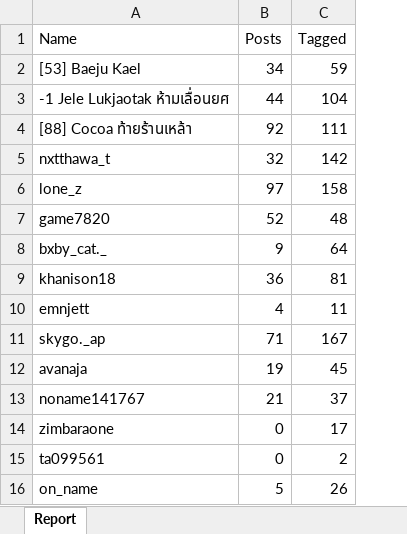
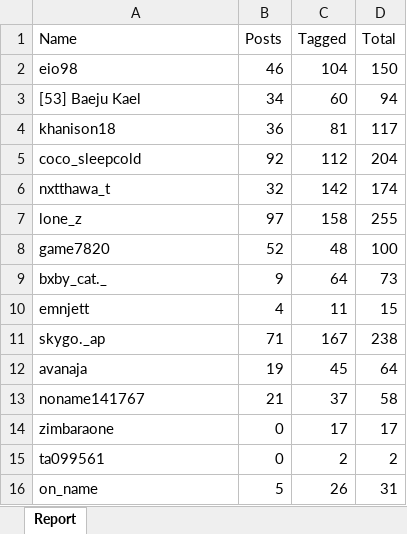
Before and after one commit to supacheepch/BotDiscordCasePolice, an Excel workbook: report.xlsx, sheet Report, drawn as a sheet; only a part is shown; values as stored, in another font and other column widths than the file's, no borders; removed rows and columns are numbered as before the commit, all else as after; the diff names each change by its address in the sheet, - before the commit and + after, or states it on an @@ line.

```diff
--- a/report.xlsx (sheet Report)
+++ b/report.xlsx (sheet Report)
+column D (Total), row 3: 94; rows 6-16: 174 | 255 | 100 | 73 | 15 | 238 | 64 | 58 | 17 | 2 | 31
+row 2: eio98 | 46 | 104 | 150
-C3 (Tagged): 59
+C3 (Tagged): 60
-row 3: -1 Jele Lukjaotak ห้ามเลื่อนยศ | 44 | 104
-row 4: [88] Cocoa ท้ายร้านเหล้า | 92 | 111
@@ row 9 moved to row 4: khanison18 @@
+row 5: coco_sleepcold | 92 | 112 | 204
```
Also changed, not shown: 1 other file.
